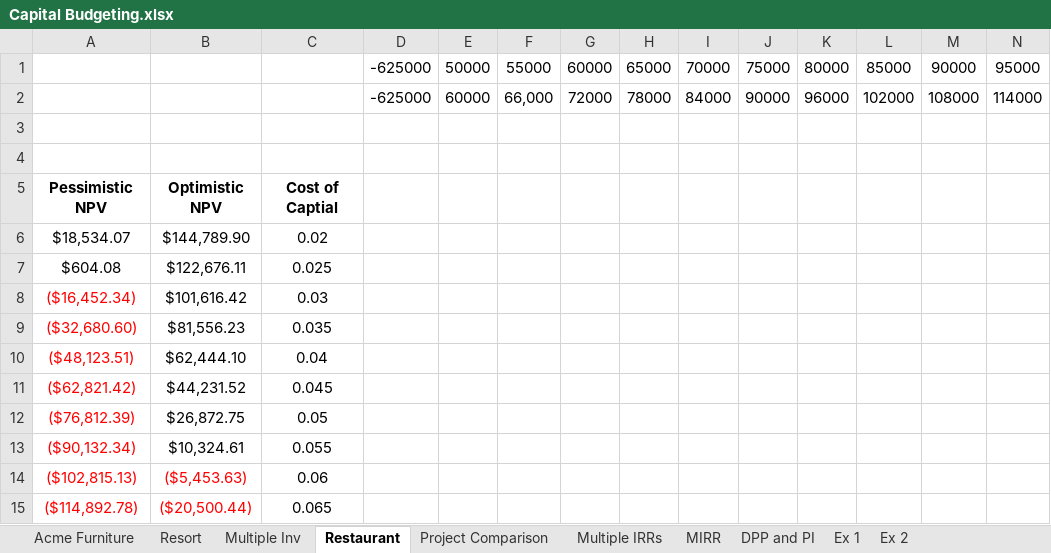
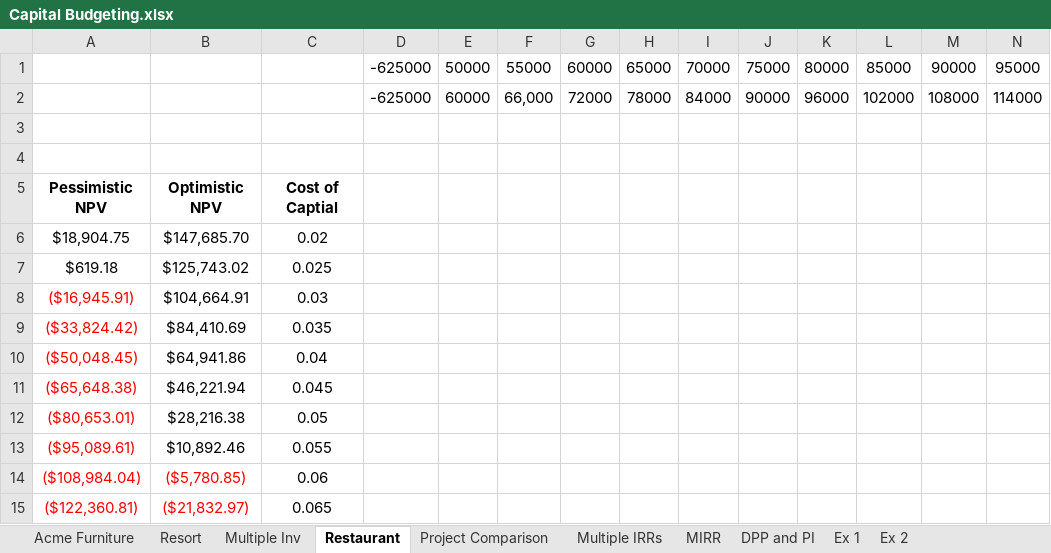
Before and after one commit to sfratini33/art-of-managing-things-external, an Excel workbook: fin_math/code/Capital Budgeting.xlsx, sheet Restaurant, drawn as a sheet; values as stored, in another font and other column widths than the file's, no borders; removed rows and columns are numbered as before the commit, all else as after; the diff names each change by its address in the sheet, - before the commit and + after, or states it on an @@ line.

```diff
--- a/fin_math/code/Capital Budgeting.xlsx (sheet Restaurant)
+++ b/fin_math/code/Capital Budgeting.xlsx (sheet Restaurant)
-row 6: $18,534.07 | $144,789.90 | 0.02
-row 7: $604.08 | $122,676.11 | 0.025
-row 8: ($16,452.34) | $101,616.42 | 0.03
-row 9: ($32,680.60) | $81,556.23 | 0.035
-row 10: ($48,123.51) | $62,444.10 | 0.04
-row 11: ($62,821.42) | $44,231.52 | 0.045
-row 12: ($76,812.39) | $26,872.75 | 0.05
-row 13: ($90,132.34) | $10,324.61 | 0.055
-row 14: ($102,815.13) | ($5,453.63) | 0.06
-row 15: ($114,892.78) | ($20,500.44) | 0.065
+row 6: $18,904.75 | $147,685.70 | 0.02
+row 7: $619.18 | $125,743.02 | 0.025
+row 8: ($16,945.91) | $104,664.91 | 0.03
+row 9: ($33,824.42) | $84,410.69 | 0.035
+row 10: ($50,048.45) | $64,941.86 | 0.04
+row 11: ($65,648.38) | $46,221.94 | 0.045
+row 12: ($80,653.01) | $28,216.38 | 0.05
+row 13: ($95,089.61) | $10,892.46 | 0.055
+row 14: ($108,984.04) | ($5,780.85) | 0.06
+row 15: ($122,360.81) | ($21,832.97) | 0.065
```
Also changed, not shown: sheet Project Comparison, sheet Ex 2, sheet Acme Furniture, sheet Resort, sheet Ex 1, sheet Multiple Inv.
